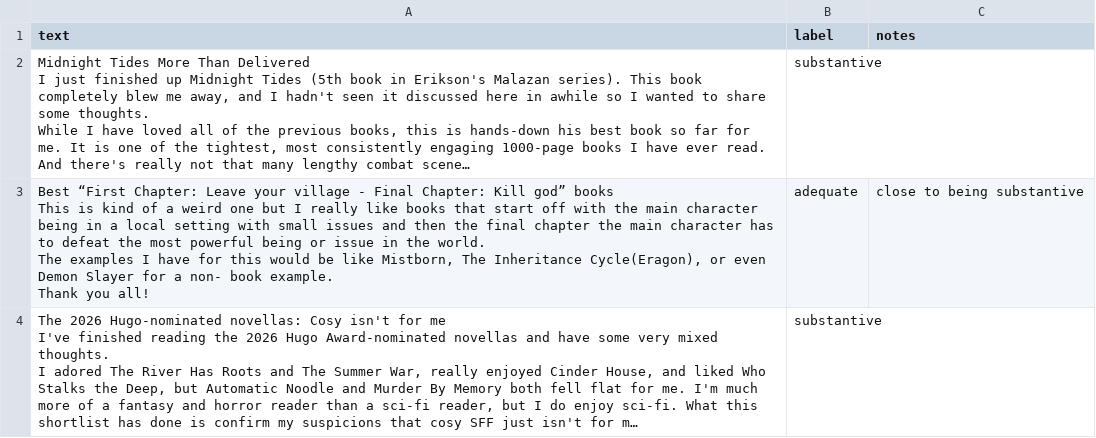
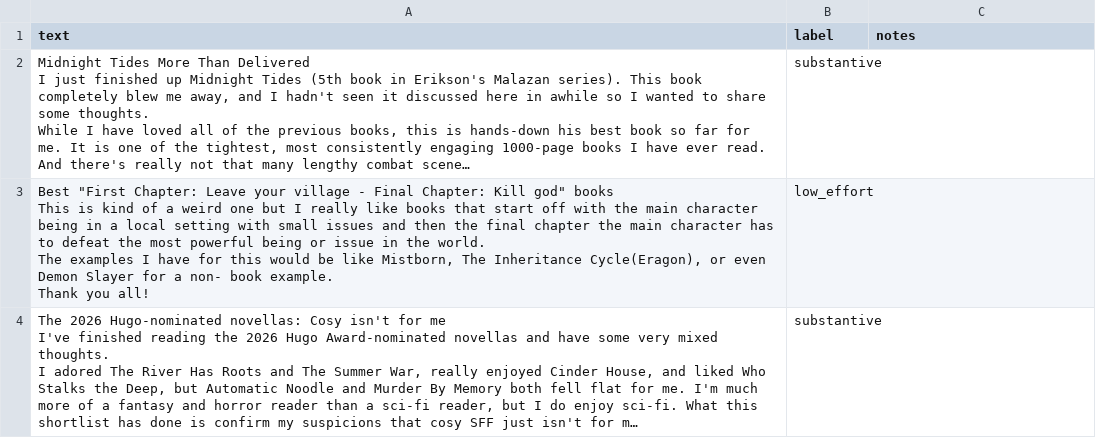
Before and after one commit to a-maryam/ai201-project3-takemeter, a CSV file: dataset_clean.csv (was dataset.csv), drawn as a sheet; only a part is shown; long unchanged cells end in …; removed rows and columns are numbered as before the commit, all else as after; ↵ is a line break in a cell; the diff covers the shown part only; the diff names each change by its address in the sheet, - before the commit and + after, or states it on an @@ line.

```diff
--- a/dataset.csv
+++ b/dataset_clean.csv
-row 3: Best “First Chapter: Leave your village - Final Chapter: Kill god” books ↵ This is kind of a weird one but I really like books that start off with the main character being in a local setting with small issues and then the final chapter the main character has to defeat the most powerful being or issue in the world. ↵ The examples I have for this would be like Mistborn, The Inheritance Cycle(Eragon), or even Demon Slayer for a non- book example. ↵ Thank you all! | adequate | close to being substantive
+row 3: Best "First Chapter: Leave your village - Final Chapter: Kill god" books ↵ This is kind of a weird one but I really like books that start off with the main character being in a local setting with small issues and then the final chapter the main character has to defeat the most powerful being or issue in the world. ↵ The examples I have for this would be like Mistborn, The Inheritance Cycle(Eragon), or even Demon Slayer for a non- book example. ↵ Thank you all! | low_effort
```
Also changed, not shown: 1 added row, 1 removed row and 75 edited cells elsewhere in this file, 3 other files.
